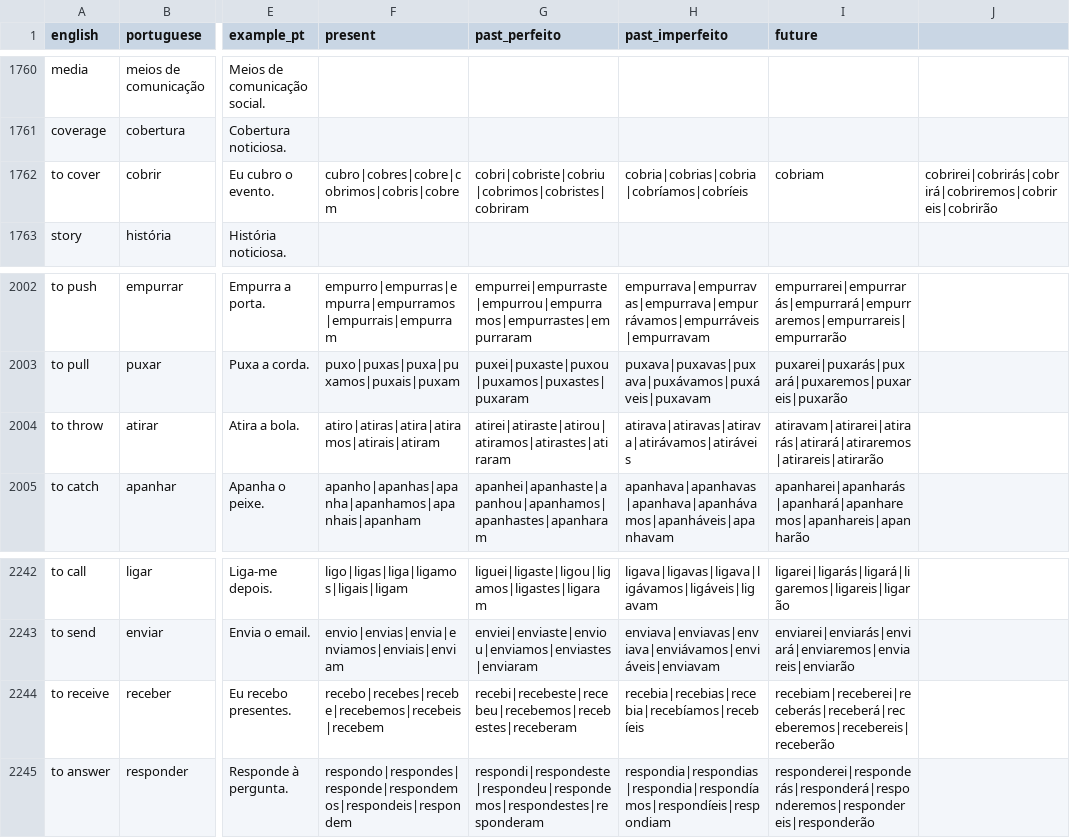
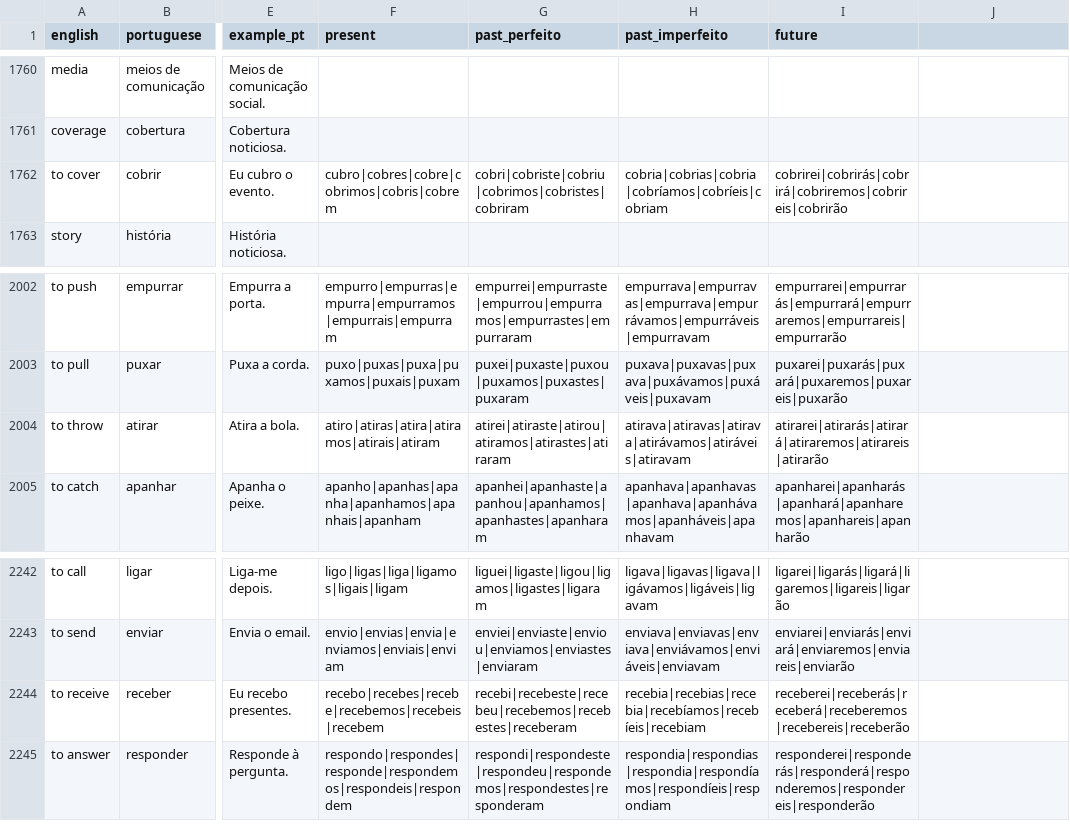
Before and after one commit to KaryRabbit/portuguese-flashcards, a CSV file: src/data/words.csv, drawn as a sheet; only a part is shown, gaps mark what is left out; the diff covers the shown part only; the diff names each change by its address in the sheet, - before the commit and + after, or states it on an @@ line.

```diff
--- a/src/data/words.csv
+++ b/src/data/words.csv
-H1762 (past_imperfeito): cobria|cobrias|cobria|cobríamos|cobríeis
+H1762 (past_imperfeito): cobria|cobrias|cobria|cobríamos|cobríeis|cobriam
-I1762 (future): cobriam
+I1762 (future): cobrirei|cobrirás|cobrirá|cobriremos|cobrireis|cobrirão
-J1762: cobrirei|cobrirás|cobrirá|cobriremos|cobrireis|cobrirão
+J1762: (empty)
-H2004 (past_imperfeito): atirava|atiravas|atirava|atirávamos|atiráveis
+H2004 (past_imperfeito): atirava|atiravas|atirava|atirávamos|atiráveis|atiravam
-I2004 (future): atiravam|atirarei|atirarás|atirará|atiraremos|atirareis|atirarão
+I2004 (future): atirarei|atirarás|atirará|atiraremos|atirareis|atirarão
-H2244 (past_imperfeito): recebia|recebias|recebia|recebíamos|recebíeis
+H2244 (past_imperfeito): recebia|recebias|recebia|recebíamos|recebíeis|recebiam
-I2244 (future): recebiam|receberei|receberás|receberá|receberemos|recebereis|receberão
+I2244 (future): receberei|receberás|receberá|receberemos|recebereis|receberão
```
Also changed, not shown: 45 edited cells elsewhere in this file, 1 other file.
